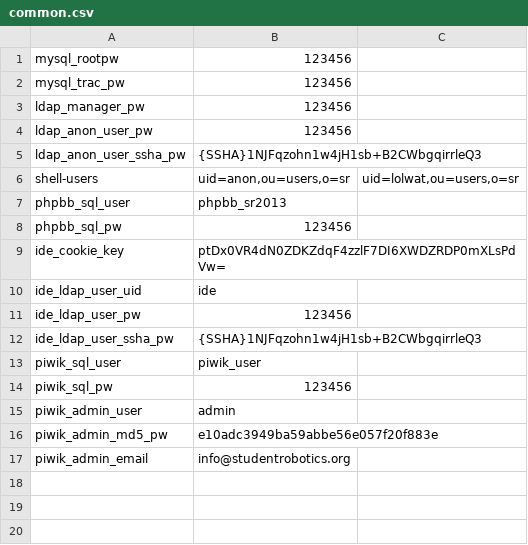
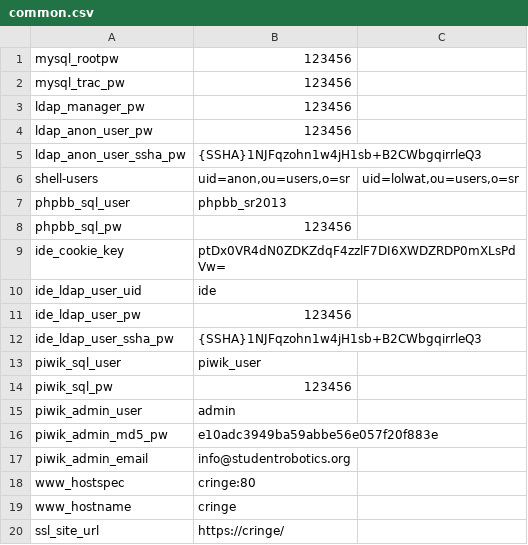
Before and after one commit to srobo-legacy/server-dummy-secrets, a CSV file: common.csv, drawn as a sheet.

Commit message:
Add configuration options for www sites

```diff
--- a/common.csv
+++ b/common.csv
@@ -17 +17,4 @@ piwik_admin_md5_pw,e10adc3949ba59abbe56e057f20f883e
 piwik_admin_email,info@studentrobotics.org
+www_hostspec,cringe:80
+www_hostname,cringe
+ssl_site_url,https://cringe/
```
